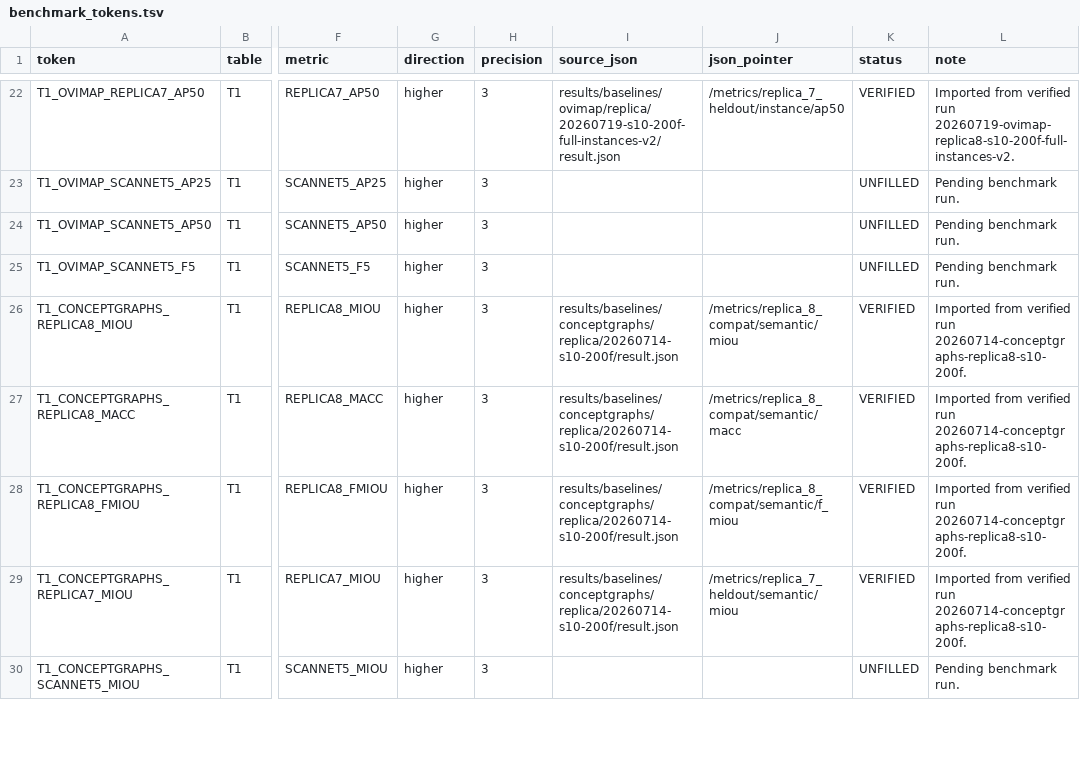
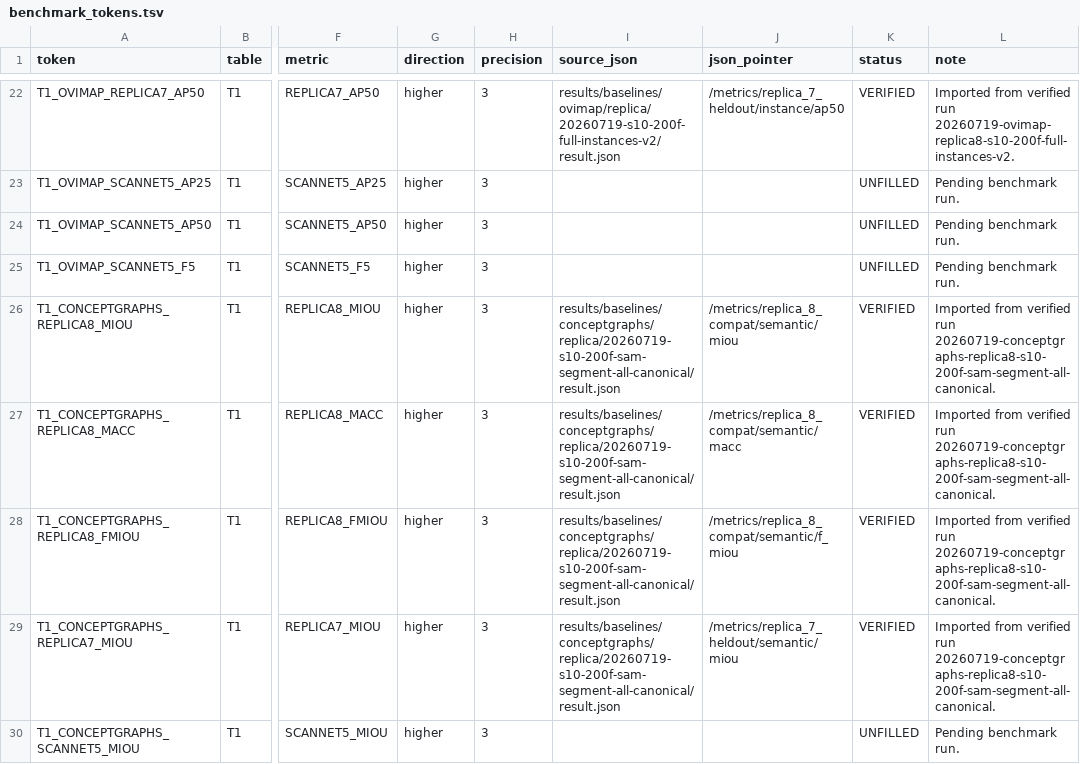
Before and after one commit to Orangekostar/oviovo, a TSV file: docs/paper/benchmark_tokens.tsv, drawn as a sheet; only a part is shown, gaps mark what is left out; the diff covers the shown part only; the diff names each change by its address in the sheet, - before the commit and + after, or states it on an @@ line.

Commit message:
fix: publish canonical ConceptGraphs Table 1 result

```diff
--- a/docs/paper/benchmark_tokens.tsv
+++ b/docs/paper/benchmark_tokens.tsv
-I26:I29 (source_json): results/baselines/conceptgraphs/replica/20260714-s10-200f/result.json
+I26:I29 (source_json): results/baselines/conceptgraphs/replica/20260719-s10-200f-sam-segment-all-canonical/result.json
-L26:L29 (note): …verified run 20260714-conceptgraphs-replica8-s10-200f.
+L26:L29 (note): …verified run 20260719-conceptgraphs-replica8-s10-200f-sam-segment-all-canonical.
```
Also changed, not shown: 8 edited cells elsewhere in this file, 4 other files.
